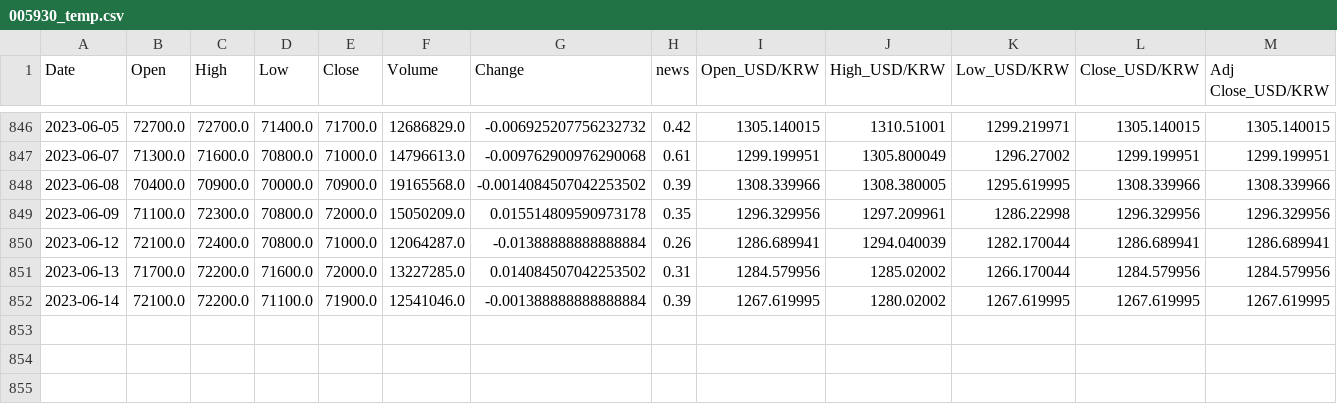
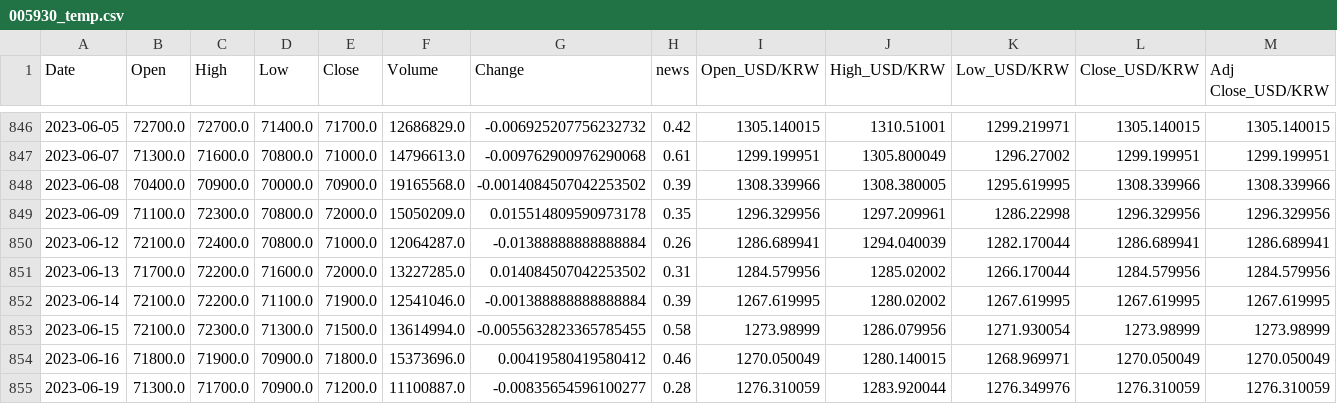
Before and after one commit to Lucete28/TradeTrend, a CSV file: data/005930_temp.csv, drawn as a sheet; only a part is shown, gaps mark what is left out; rows hold the shown columns only; the diff names each change by its address in the sheet, - before the commit and + after, or states it on an @@ line.

```diff
--- a/data/005930_temp.csv
+++ b/data/005930_temp.csv
+row 853: 2023-06-15 | 72100.0 | 72300.0 | 71300.0 | 71500.0 | 13614994.0 | -0.0055632823365785455 | 0.58 | 1273.98999 | 1286.079956 | 1271.930054 | 1273.98999 | 1273.98999
+row 854: 2023-06-16 | 71800.0 | 71900.0 | 70900.0 | 71800.0 | 15373696.0 | 0.00419580419580412 | 0.46 | 1270.050049 | 1280.140015 | 1268.969971 | 1270.050049 | 1270.050049
+row 855: 2023-06-19 | 71300.0 | 71700.0 | 70900.0 | 71200.0 | 11100887.0 | -0.00835654596100277 | 0.28 | 1276.310059 | 1283.920044 | 1276.349976 | 1276.310059 | 1276.310059
```
Also changed, not shown: data/005930_raw.csv, data/Accuracy.csv, 3 other files.
